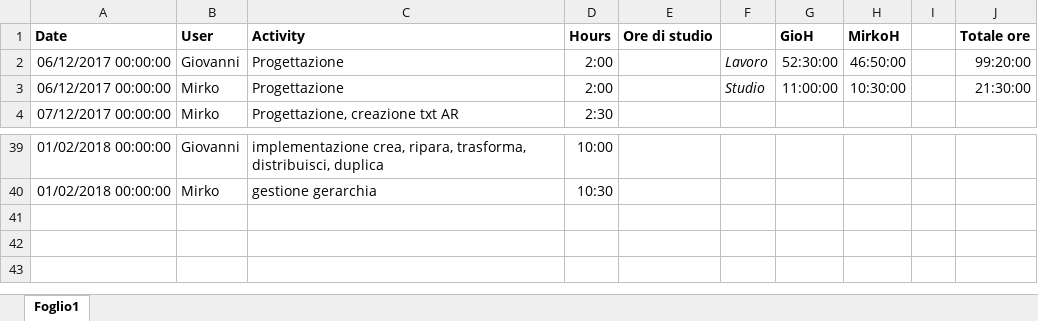
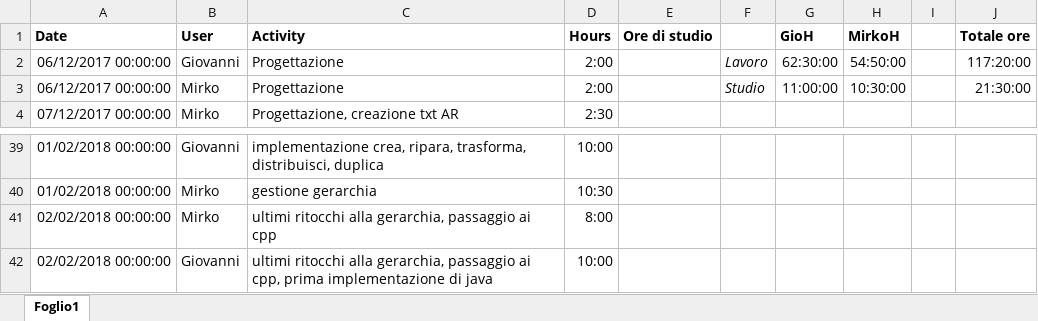
Before and after one commit to MirkoGibin/KalkRpg_oop_project, an Excel workbook: Ore.xlsx, sheet Foglio1, drawn as a sheet; only a part is shown, gaps mark what is left out; values as stored, in another font and other column widths than the file's, no borders; the diff names each change by its address in the sheet, - before the commit and + after, or states it on an @@ line.

Commit message:
Ritocchi alla gerarchia, iniziata implementazione in java

```diff
--- a/Ore.xlsx (sheet Foglio1)
+++ b/Ore.xlsx (sheet Foglio1)
-G2 (GioH): 52:30:00
+G2 (GioH): 62:30:00
-H2 (MirkoH): 46:50:00
+H2 (MirkoH): 54:50:00
-J2 (Totale ore): 99:20:00
+J2 (Totale ore): 117:20:00
+row 41: 02/02/2018 00:00:00 | Mirko | ultimi ritocchi alla gerarchia, passaggio ai cpp | 8:00
+row 42: 02/02/2018 00:00:00 | Giovanni | ultimi ritocchi alla gerarchia, passaggio ai cpp, prima implementazione di java | 10:00
```
Also changed, not shown: 5 other files.
